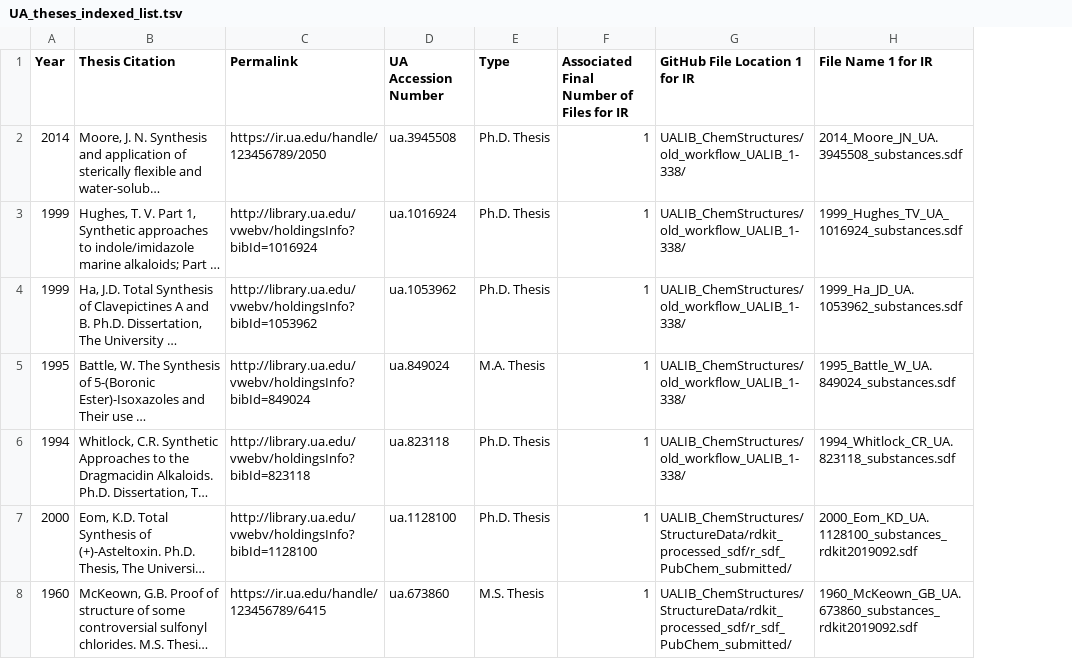
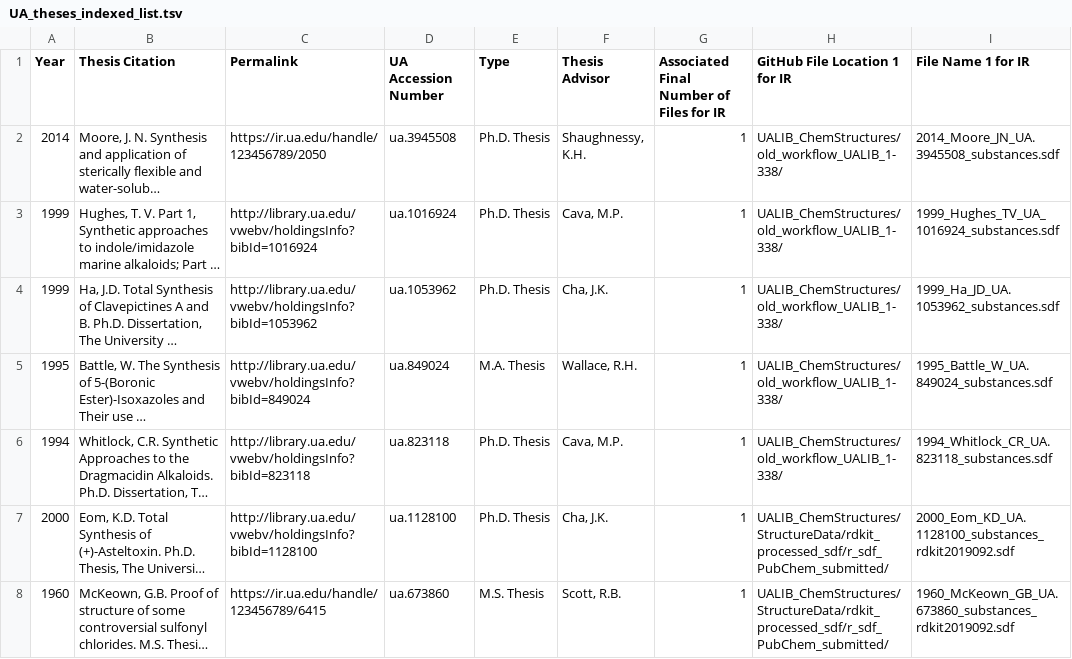
Before and after one commit to ualibweb/UALIB_ChemStructures, a TSV file: StructureData/UA_theses_indexed_list.tsv, drawn as a sheet; only a part is shown; long unchanged cells end in …; the diff covers the shown part only; the diff names each change by its address in the sheet, - before the commit and + after, or states it on an @@ line.

Commit message:
Added Advisor names to thesis index list

```diff
--- a/StructureData/UA_theses_indexed_list.tsv
+++ b/StructureData/UA_theses_indexed_list.tsv
+column F (Thesis Advisor), rows 2-8: Shaughnessy, K.H. | Cava, M.P. | Cha, J.K. | Wallace, R.H. | Cava, M.P. | Cha, J.K. | Scott, R.B.
```
Also changed, not shown: 1 added row elsewhere in this file.
